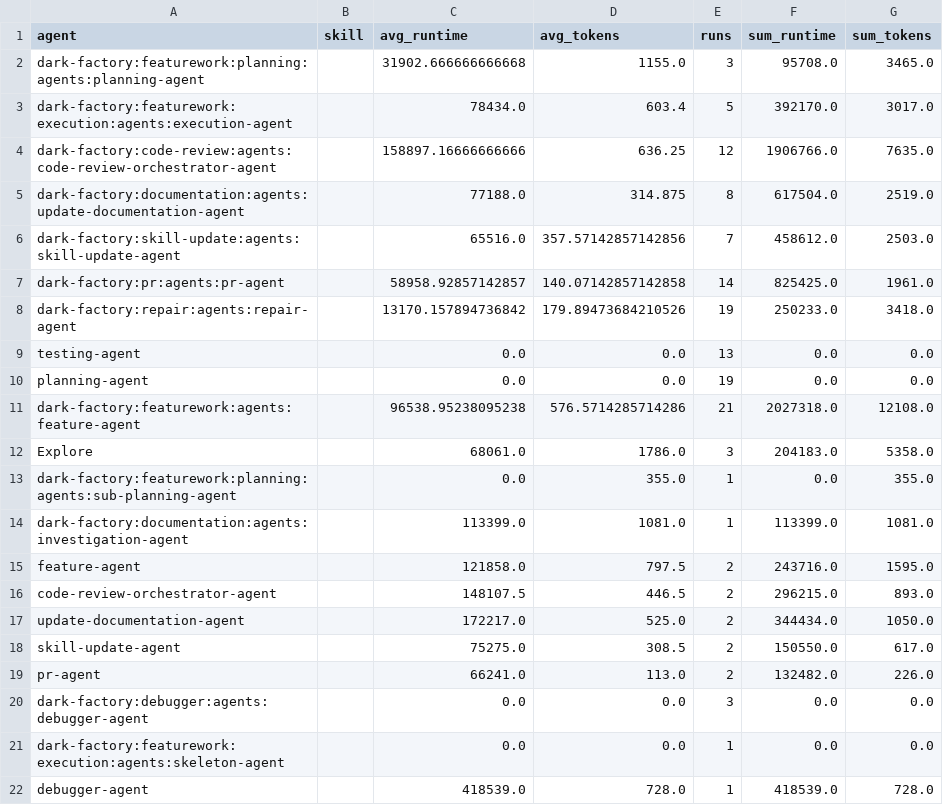
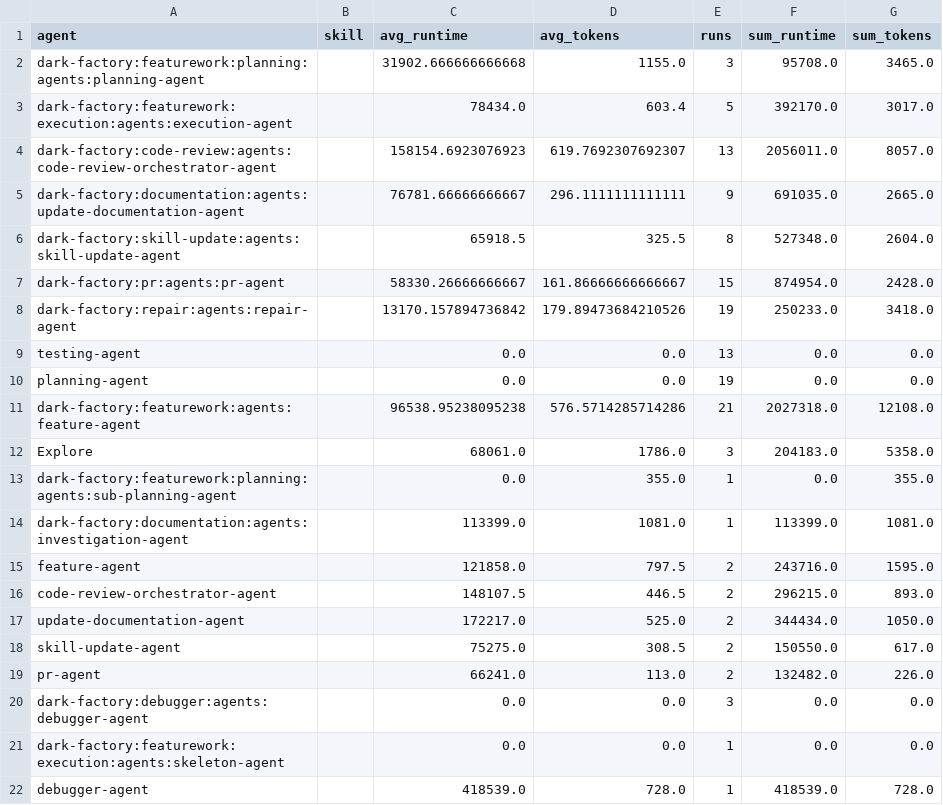
Before and after one commit to lewibs/dark-factory, a CSV file: metrics.csv, drawn as a sheet.

Commit message:
chore: update metrics.csv

```diff
--- a/metrics.csv
+++ b/metrics.csv
@@ -3,6 +3,6 @@ dark-factory:featurework:planning:agents:planning-agent,,31902.666666666668,1155
 dark-factory:featurework:execution:agents:execution-agent,,78434.0,603.4,5,392170.0,3017.0
-dark-factory:code-review:agents:code-review-orchestrator-agent,,158897.16666666666,636.25,12,1906766.0,7635.0
-dark-factory:documentation:agents:update-documentation-agent,,77188.0,314.875,8,617504.0,2519.0
-dark-factory:skill-update:agents:skill-update-agent,,65516.0,357.57142857142856,7,458612.0,2503.0
-dark-factory:pr:agents:pr-agent,,58958.92857142857,140.07142857142858,14,825425.0,1961.0
+dark-factory:code-review:agents:code-review-orchestrator-agent,,158154.6923076923,619.7692307692307,13,2056011.0,8057.0
+dark-factory:documentation:agents:update-documentation-agent,,76781.66666666667,296.1111111111111,9,691035.0,2665.0
+dark-factory:skill-update:agents:skill-update-agent,,65918.5,325.5,8,527348.0,2604.0
+dark-factory:pr:agents:pr-agent,,58330.26666666667,161.86666666666667,15,874954.0,2428.0
 dark-factory:repair:agents:repair-agent,,13170.157894736842,179.89473684210526,19,250233.0,3418.0
```
